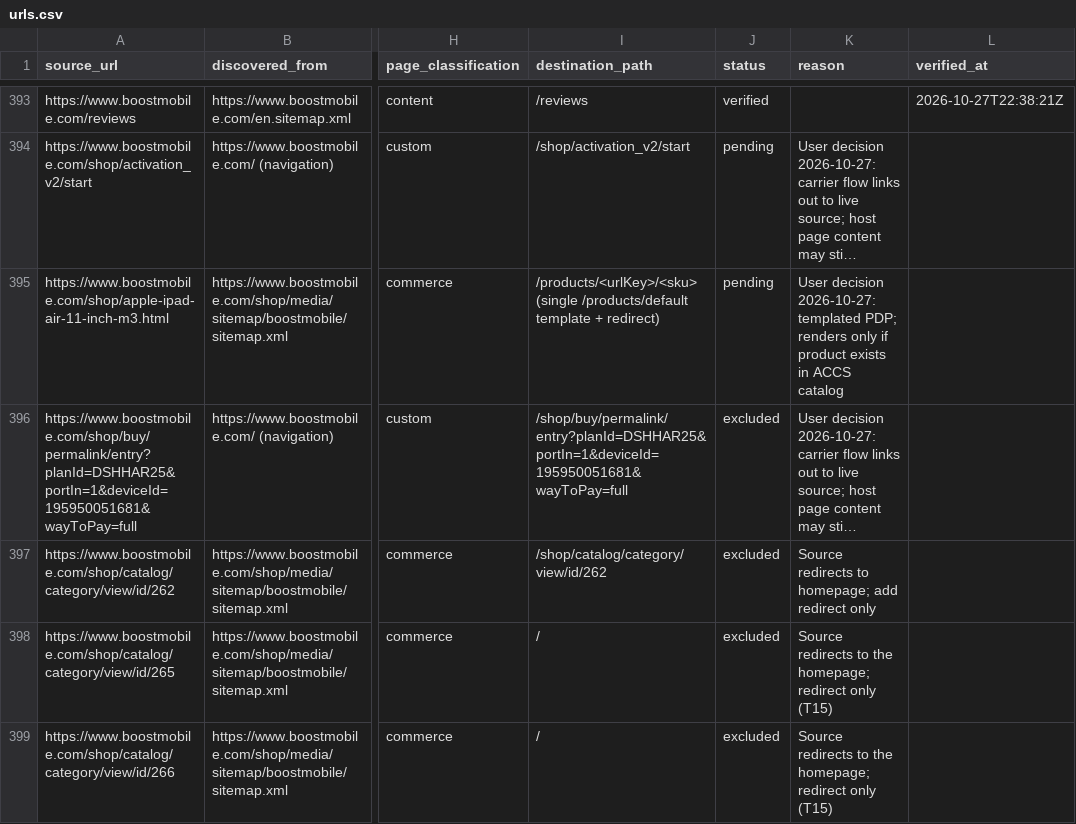
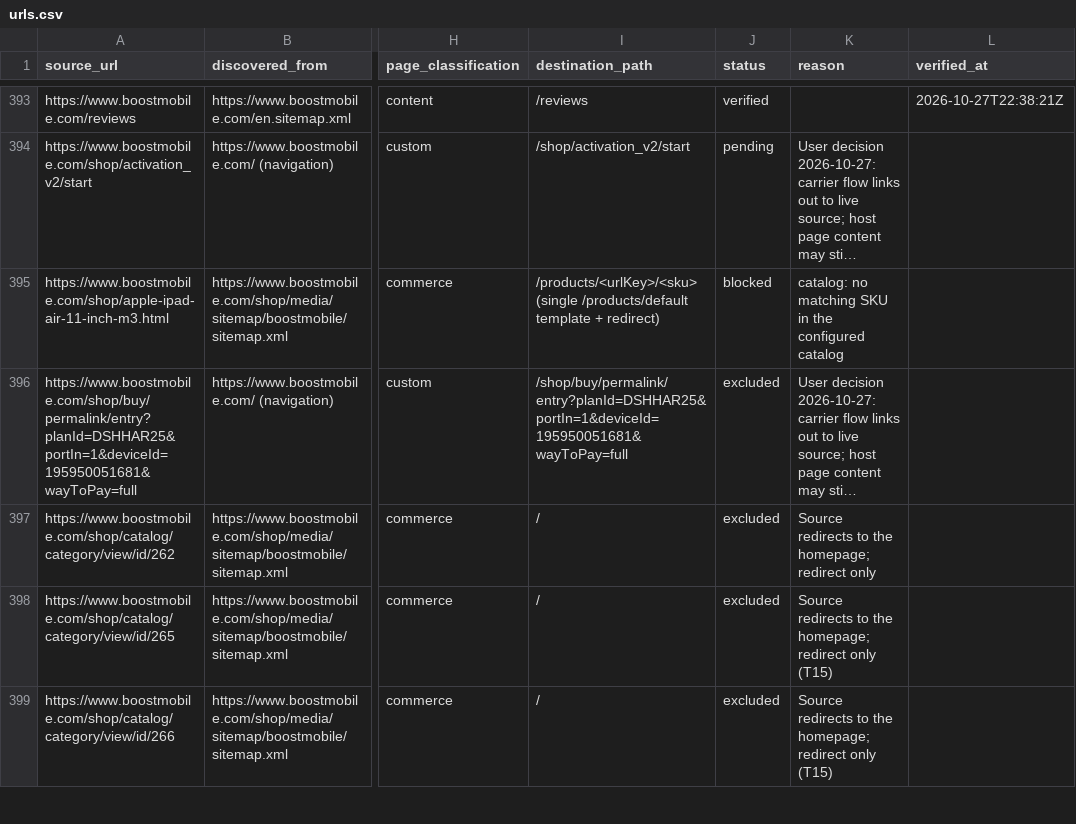
Before and after one commit to vinodsivagnanam-pm/boost-mobile, a CSV file: migration/www.boostmobile.com/urls.csv, drawn as a sheet; only a part is shown, gaps mark what is left out; long unchanged cells end in …; the diff covers the shown part only; the diff names each change by its address in the sheet, - before the commit and + after, or states it on an @@ line.

```diff
--- a/migration/www.boostmobile.com/urls.csv
+++ b/migration/www.boostmobile.com/urls.csv
-J395 (status): pending
+J395 (status): blocked
-K395 (reason): User decision 2026-10-27: templated PDP; renders only if product exists in ACCS catalog
+K395 (reason): catalog: no matching SKU in the configured catalog
-I397 (destination_path): /shop/catalog/category/view/id/262
+I397 (destination_path): /
-K397 (reason): …redirects to homepage; add redirect only
+K397 (reason): …redirects to the homepage; redirect only
```
Also changed, not shown: 59 edited cells elsewhere in this file, migration/www.boostmobile.com/components.csv, 6 other files.
